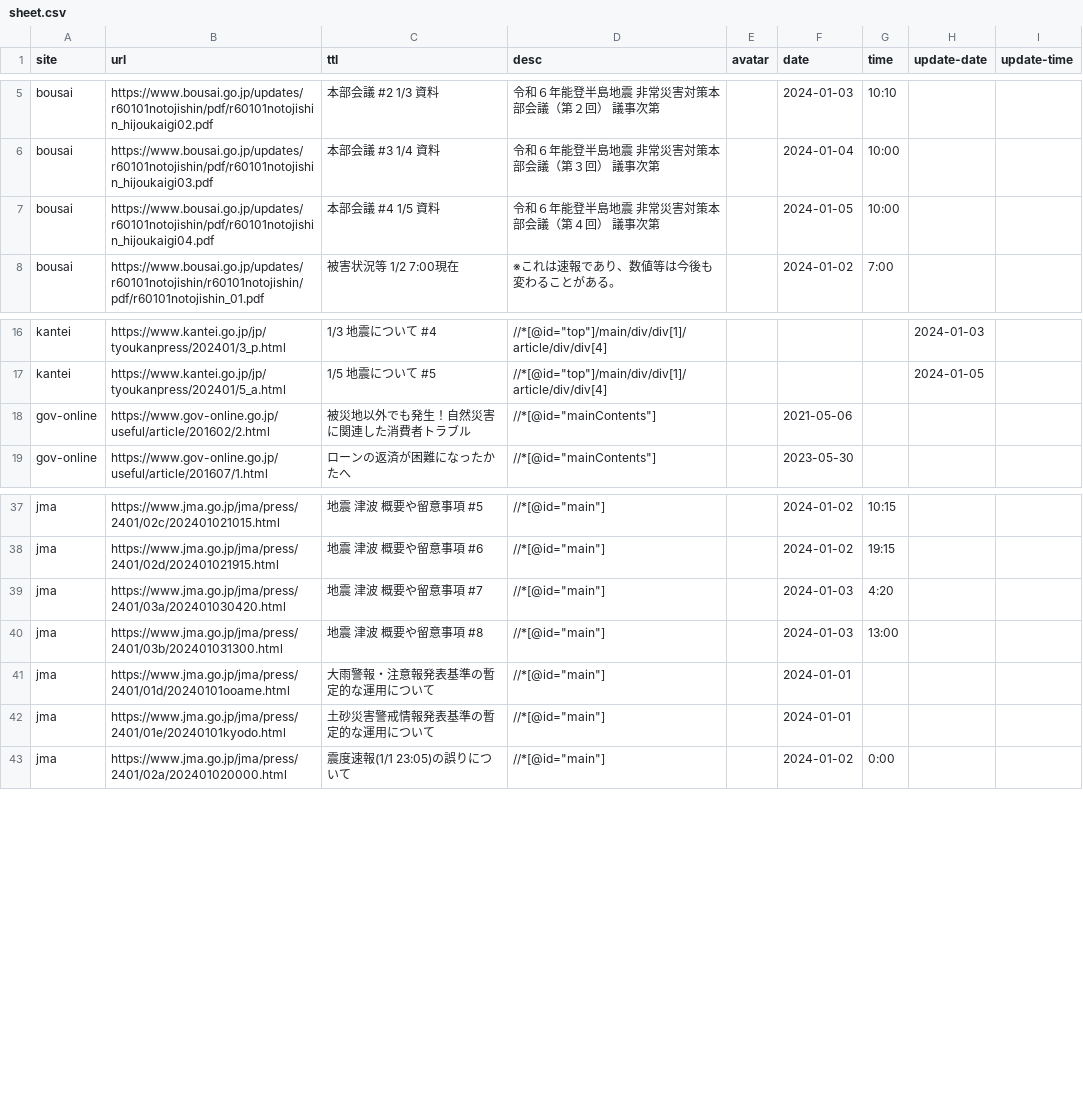
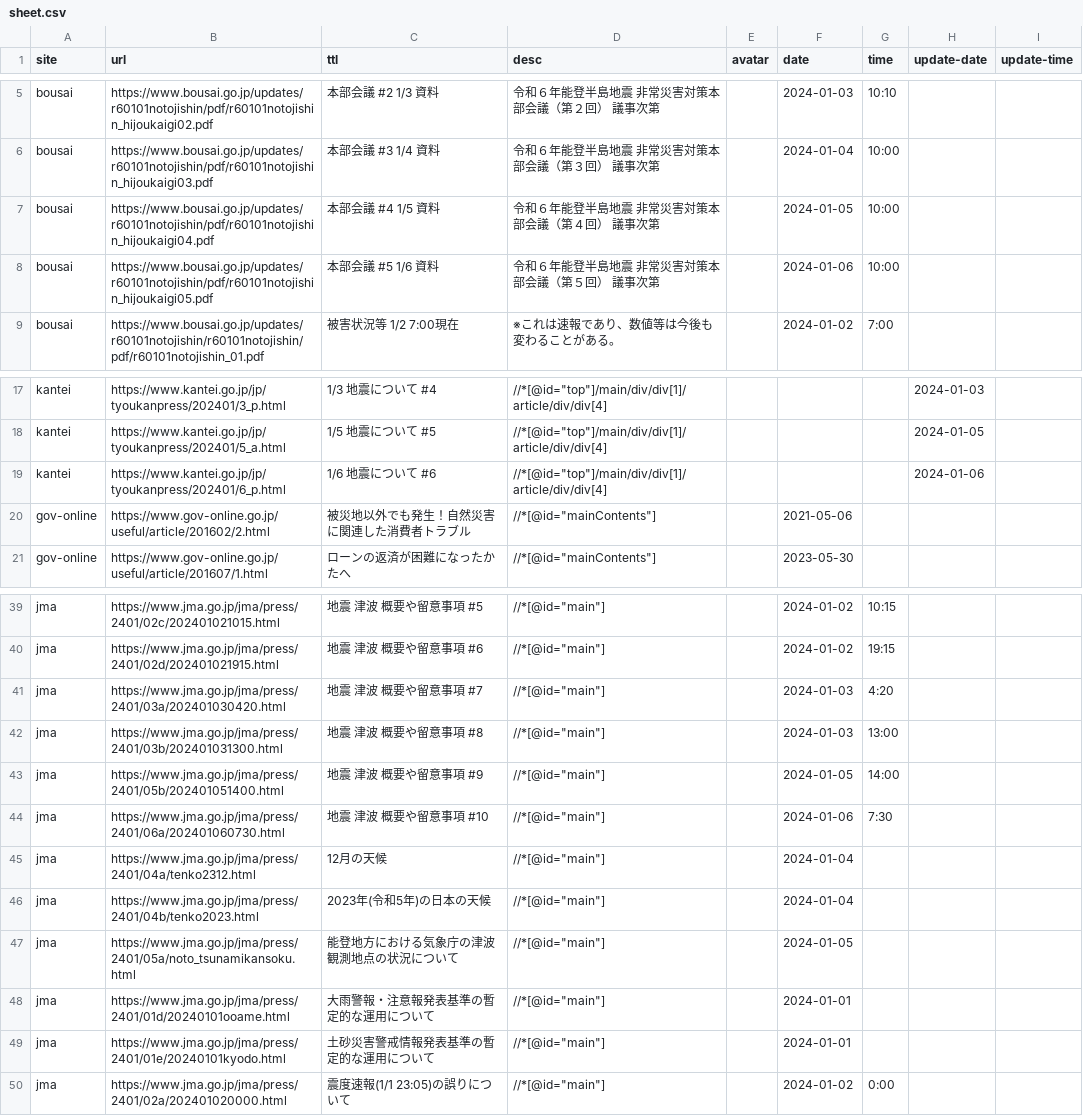
Before and after one commit to butchi/reiwa-6-noto, a CSV file: content/sheet.csv, drawn as a sheet; only a part is shown, gaps mark what is left out; the diff names each change by its address in the sheet, - before the commit and + after, or states it on an @@ line.

Commit message:
ソース追加

```diff
--- a/content/sheet.csv
+++ b/content/sheet.csv
+row 8: bousai | https://www.bousai.go.jp/updates/r60101notojishin/pdf/r60101notojishin_hijoukaigi05.pdf | 本部会議 #5 1/6 資料 | 令和６年能登半島地震 非常災害対策本部会議（第５回） 議事次第 |  | 2024-01-06 | 10:00
+row 19: kantei | https://www.kantei.go.jp/jp/tyoukanpress/202401/6_p.html | 1/6 地震について #6 | //*[@id="top"]/main/div/div[1]/article/div/div[4] |  |  |  | 2024-01-06
+row 43: jma | https://www.jma.go.jp/jma/press/2401/05b/202401051400.html | 地震 津波 概要や留意事項 #9 | //*[@id="main"] |  | 2024-01-05 | 14:00
+row 44: jma | https://www.jma.go.jp/jma/press/2401/06a/202401060730.html | 地震 津波 概要や留意事項 #10 | //*[@id="main"] |  | 2024-01-06 | 7:30
+row 45: jma | https://www.jma.go.jp/jma/press/2401/04a/tenko2312.html | 12月の天候 | //*[@id="main"] |  | 2024-01-04
+row 46: jma | https://www.jma.go.jp/jma/press/2401/04b/tenko2023.html | 2023年(令和5年)の日本の天候 | //*[@id="main"] |  | 2024-01-04
+row 47: jma | https://www.jma.go.jp/jma/press/2401/05a/noto_tsunamikansoku.html | 能登地方における気象庁の津波観測地点の状況について | //*[@id="main"] |  | 2024-01-05
```
